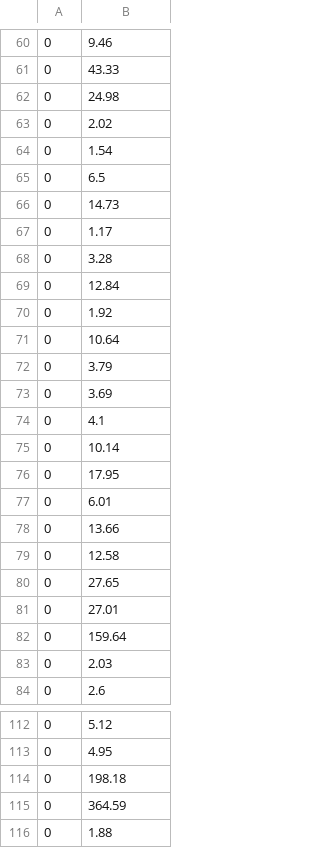
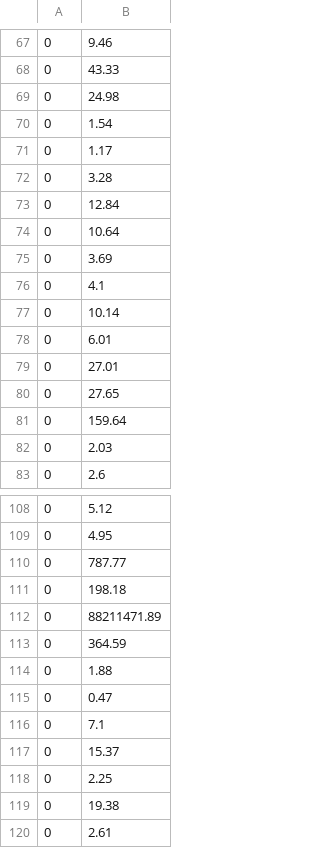
Before and after one commit to Cultivate-Alpha/CFD-monthly-average-returns, a CSV file: monthly.csv, drawn as a sheet; only a part is shown, gaps mark what is left out; the shorter side is filled out with more unchanged rows; the diff covers the shown part only.

```diff
--- a/monthly.csv
+++ b/monthly.csv
@@ -62,6 +69,3 @@
 0,24.98
-0,2.02
 0,1.54
-0,6.5
-0,14.73
 0,1.17
@@ -69,5 +73,3 @@
 0,12.84
-0,1.92
 0,10.64
-0,3.79
 0,3.69
@@ -75,8 +77,5 @@
 0,10.14
-0,17.95
 0,6.01
-0,13.66
-0,12.58
+0,27.01
 0,27.65
-0,27.01
 0,159.64
@@ -113,3 +109,5 @@
 0,4.95
+0,787.77
 0,198.18
+0,88211471.89
 0,364.59
```
Also changed, not shown: 18 added rows, 16 removed rows, 11 moved rows and 1 edited cell elsewhere in this file, 2 other files.
